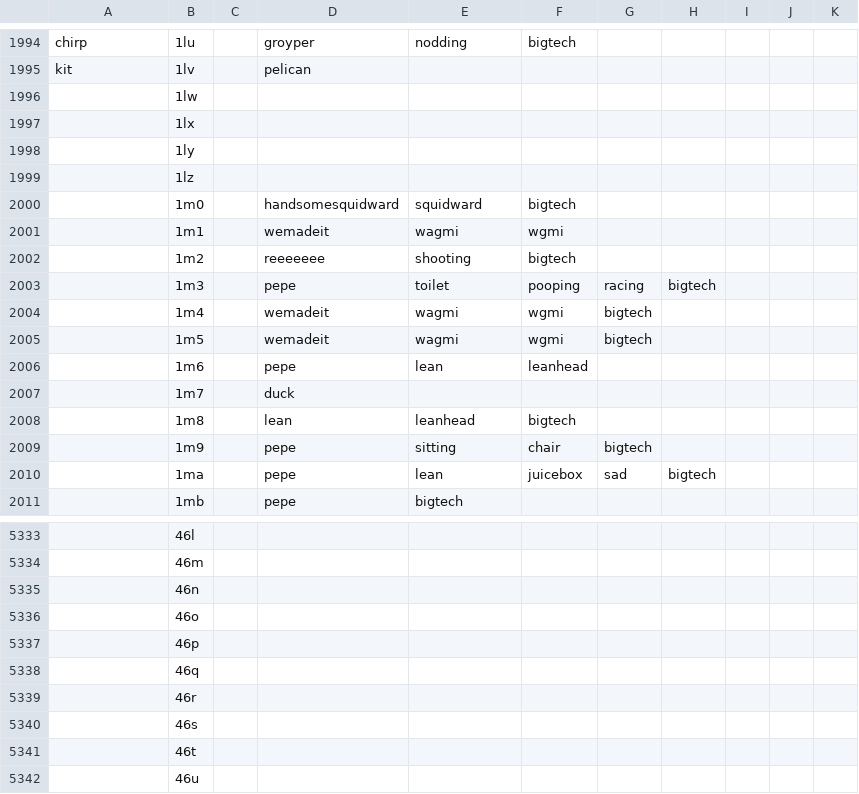
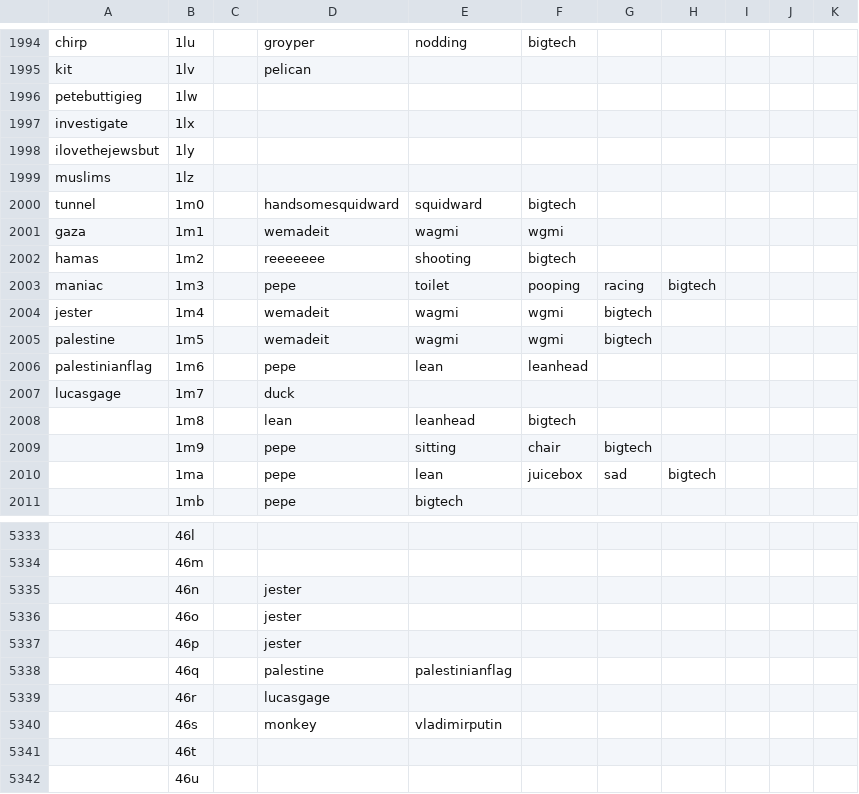
Before and after one commit to KANYEcode/stickers, a CSV file: tags.csv, drawn as a sheet; only a part is shown, gaps mark what is left out; the diff covers the shown part only.

Commit message:
Update tags.csv

```diff
--- a/tags.csv
+++ b/tags.csv
@@ -1995,14 +1995,14 @@ chirp,1lu,,groyper,nodding,bigtech,,,,,
 kit,1lv,,pelican,,,,,,,
-,1lw,,,,,,,,,
-,1lx,,,,,,,,,
-,1ly,,,,,,,,,
-,1lz,,,,,,,,,
-,1m0,,handsomesquidward,squidward,bigtech,,,,,
-,1m1,,wemadeit,wagmi,wgmi,,,,,
-,1m2,,reeeeeee,shooting,bigtech,,,,,
-,1m3,,pepe,toilet,pooping,racing,bigtech,,,
-,1m4,,wemadeit,wagmi,wgmi,bigtech,,,,
-,1m5,,wemadeit,wagmi,wgmi,bigtech,,,,
-,1m6,,pepe,lean,leanhead,,,,,
-,1m7,,duck,,,,,,,
+petebuttigieg,1lw,,,,,,,,,
+investigate,1lx,,,,,,,,,
+ilovethejewsbut,1ly,,,,,,,,,
+muslims,1lz,,,,,,,,,
+tunnel,1m0,,handsomesquidward,squidward,bigtech,,,,,
+gaza,1m1,,wemadeit,wagmi,wgmi,,,,,
+hamas,1m2,,reeeeeee,shooting,bigtech,,,,,
+maniac,1m3,,pepe,toilet,pooping,racing,bigtech,,,
+jester,1m4,,wemadeit,wagmi,wgmi,bigtech,,,,
+palestine,1m5,,wemadeit,wagmi,wgmi,bigtech,,,,
+palestinianflag,1m6,,pepe,lean,leanhead,,,,,
+lucasgage,1m7,,duck,,,,,,,
 ,1m8,,lean,leanhead,bigtech,,,,,
@@ -5334,8 +5334,8 @@ kit,1lv,,pelican,,,,,,,
 ,46m,,,,,,,,,
-,46n,,,,,,,,,
-,46o,,,,,,,,,
-,46p,,,,,,,,,
-,46q,,,,,,,,,
-,46r,,,,,,,,,
-,46s,,,,,,,,,
+,46n,,jester,,,,,,,
+,46o,,jester,,,,,,,
+,46p,,jester,,,,,,,
+,46q,,palestine,palestinianflag,,,,,,
+,46r,,lucasgage,,,,,,,
+,46s,,monkey,vladimirputin,,,,,,
 ,46t,,,,,,,,,
```
Also changed, not shown: 20 added rows and 20 removed rows elsewhere in this file.
